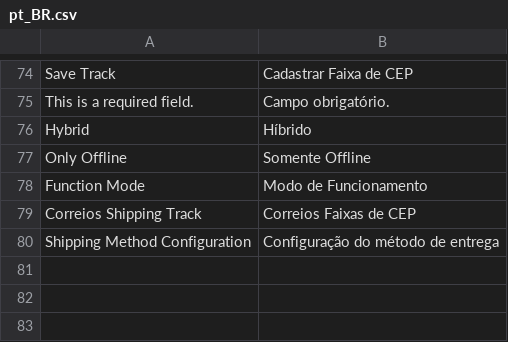
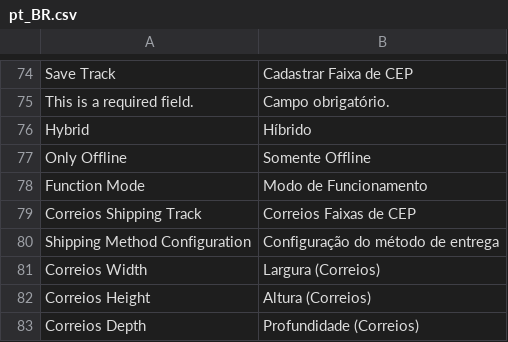
Before and after one commit to diegosanfelix/Magento2Correios, a CSV file: app/code/Igorludgero/Correios/i18n/pt_BR.csv, drawn as a sheet; only a part is shown, gaps mark what is left out; the diff names each change by its address in the sheet, - before the commit and + after, or states it on an @@ line.

Commit message:
Updated the Portuguese translate.

```diff
--- a/app/code/Igorludgero/Correios/i18n/pt_BR.csv
+++ b/app/code/Igorludgero/Correios/i18n/pt_BR.csv
+row 81: Correios Width | Largura (Correios)
+row 82: Correios Height | Altura (Correios)
+row 83: Correios Depth | Profundidade (Correios)
```
